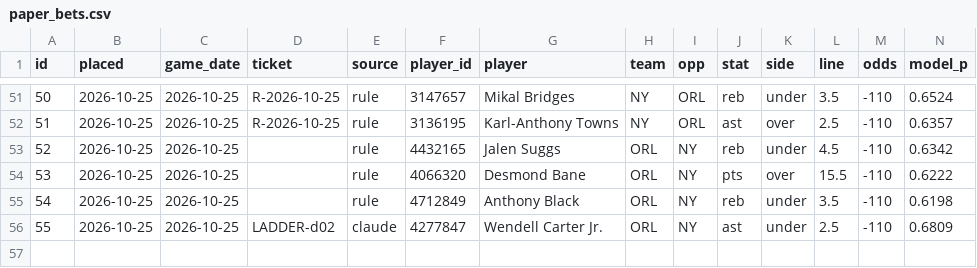
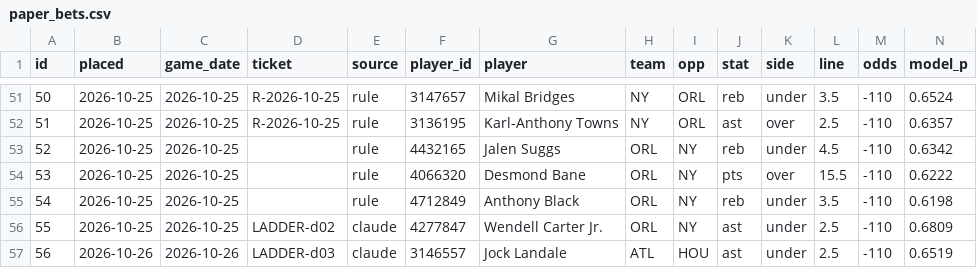
Before and after one commit to Sleepyad/nba-edge, a CSV file: data/paper_bets.csv, drawn as a sheet; only a part is shown, gaps mark what is left out; rows hold the shown columns only; the diff names each change by its address in the sheet, - before the commit and + after, or states it on an @@ line.

```diff
--- a/data/paper_bets.csv
+++ b/data/paper_bets.csv
+row 57: 56 | 2026-10-26 | 2026-10-26 | LADDER-d03 | claude | 3146557 | Jock Landale | ATL | HOU | ast | under | 2.5 | -110 | 0.6519
```
Also changed, not shown: 2 other files.
